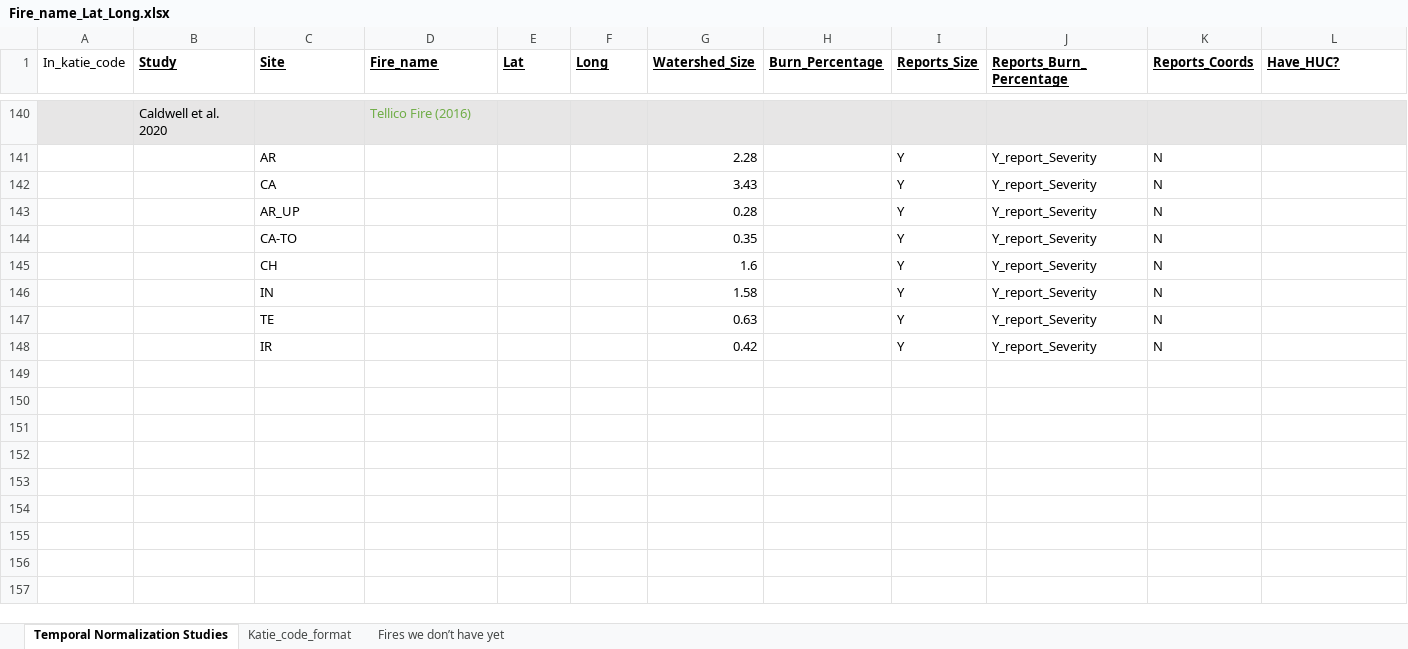
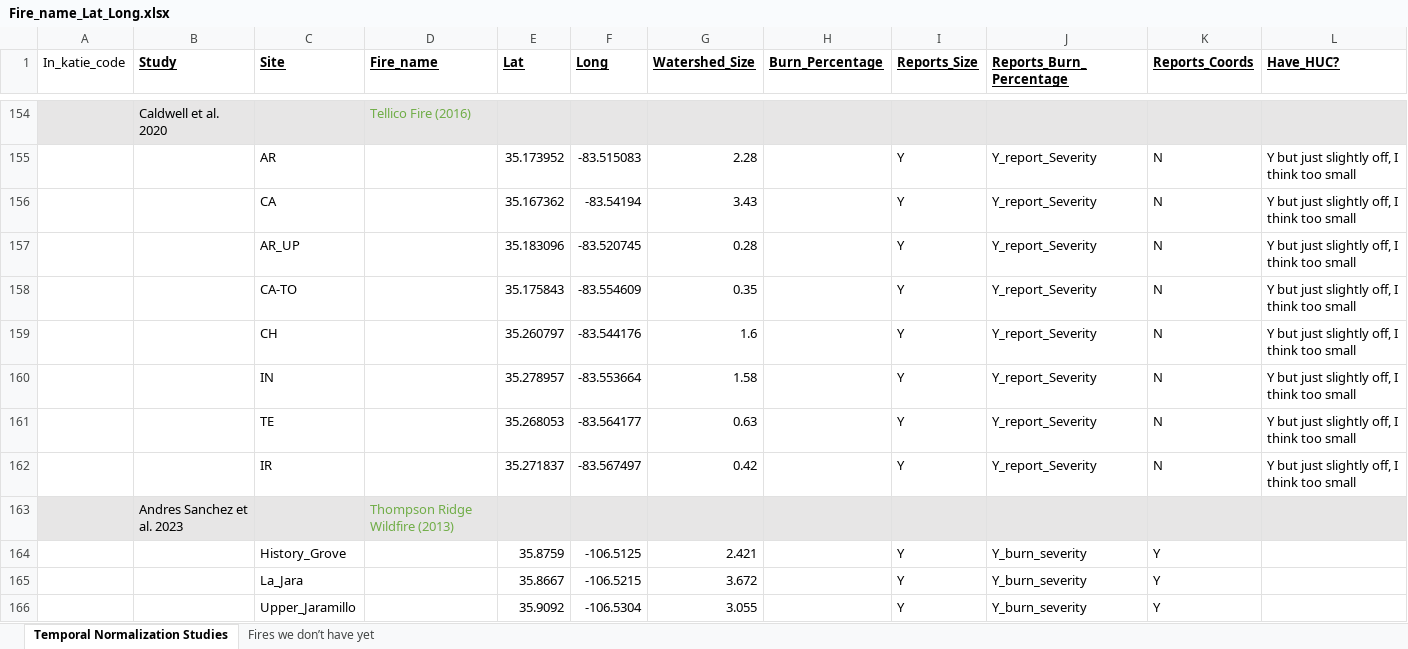
Before and after one commit to river-corridors-sfa/rc_sfa-rc-3-wenas-meta, an Excel workbook: FireMeta_Rproj/inputs/Studies_Summary/Fire_name_Lat_Long.xlsx, sheet Temporal Normalization Studies, drawn as a sheet; only a part is shown, gaps mark what is left out; values as stored, in another font and other column widths than the file's, no borders; conditional formats not drawn; addresses are those after the commit; the diff covers the shown part only; the diff names each change by its address in the sheet, - before the commit and + after, or states it on an @@ line.

```diff
--- a/FireMeta_Rproj/inputs/Studies_Summary/Fire_name_Lat_Long.xlsx (sheet Temporal Normalization Studies)
+++ b/FireMeta_Rproj/inputs/Studies_Summary/Fire_name_Lat_Long.xlsx (sheet Temporal Normalization Studies)
-sheet tab: Katie_code_format
-E155 (Lat): (empty)
+E155 (Lat): 35.173952
-F155 (Long): (empty)
+F155 (Long): -83.515083
-L155:L162 (Have_HUC?): (empty)
+L155:L162 (Have_HUC?): Y but just slightly off, I think too small
-E156 (Lat): (empty)
+E156 (Lat): 35.167362
-F156 (Long): (empty)
+F156 (Long): -83.54194
-E157 (Lat): (empty)
+E157 (Lat): 35.183096
-F157 (Long): (empty)
+F157 (Long): -83.520745
-E158 (Lat): (empty)
+E158 (Lat): 35.175843
-F158 (Long): (empty)
+F158 (Long): -83.554609
-E159 (Lat): (empty)
+E159 (Lat): 35.260797
-F159 (Long): (empty)
+F159 (Long): -83.544176
-E160 (Lat): (empty)
+E160 (Lat): 35.278957
-F160 (Long): (empty)
+F160 (Long): -83.553664
-E161 (Lat): (empty)
+E161 (Lat): 35.268053
-F161 (Long): (empty)
+F161 (Long): -83.564177
-E162 (Lat): (empty)
+E162 (Lat): 35.271837
-F162 (Long): (empty)
+F162 (Long): -83.567497
+row 163:  | Andres Sanchez et al. 2023 |  | Thompson Ridge Wildfire (2013)
+row 164:  |  | History_Grove |  | 35.8759 | -106.5125 | 2.421 |  | Y | Y_burn_severity | Y
+row 165:  |  | La_Jara |  | 35.8667 | -106.5215 | 3.672 |  | Y | Y_burn_severity | Y
+row 166:  |  | Upper_Jaramillo |  | 35.9092 | -106.5304 | 3.055 |  | Y | Y_burn_severity | Y
```
Also changed, not shown: 31 added rows, 5 removed rows and 13 edited cells elsewhere in this sheet, FireMeta_Rproj/inputs/StudiesData_Table1.xlsx, 8 other files.
